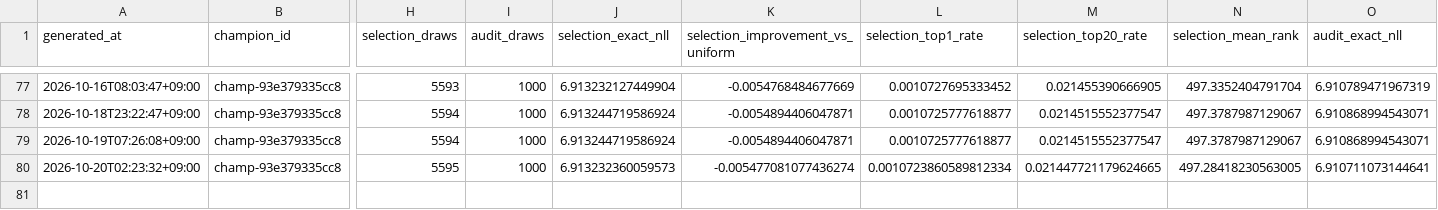
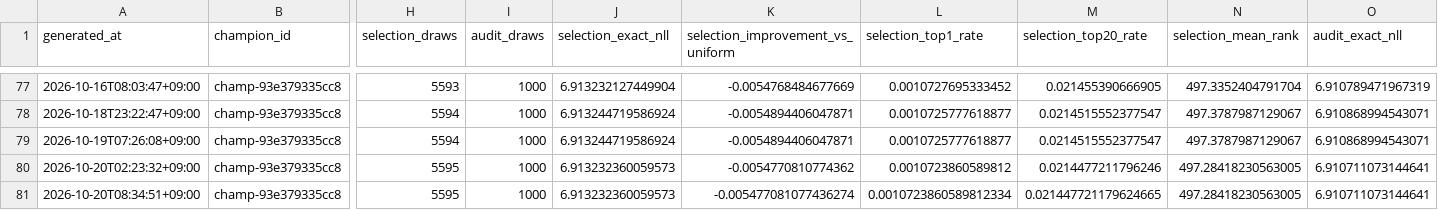
Before and after one commit to Joker7822/Numbers3, a CSV file: backtests/champion_replay/replay_history.csv, drawn as a sheet; only a part is shown, gaps mark what is left out; rows hold the shown columns only; the diff names each change by its address in the sheet, - before the commit and + after, or states it on an @@ line.

Commit message:
chore(agent): update NUMBERS3 replay reconciliation

```diff
--- a/backtests/champion_replay/replay_history.csv
+++ b/backtests/champion_replay/replay_history.csv
-K80 (selection_improvement_vs_uniform): -0.005477081077436274
+K80 (selection_improvement_vs_uniform): -0.0054770810774362
-L80 (selection_top1_rate): 0.0010723860589812334
+L80 (selection_top1_rate): 0.0010723860589812
-M80 (selection_top20_rate): 0.021447721179624665
+M80 (selection_top20_rate): 0.0214477211796246
+row 81: 2026-10-20T08:34:51+09:00 | champ-93e379335cc8 | 5595 | 1000 | 6.913232360059573 | -0.005477081077436274 | 0.0010723860589812334 | 0.021447721179624665 | 497.28418230563005 | 6.910711073144641
```
Also changed, not shown: 5 other files.
